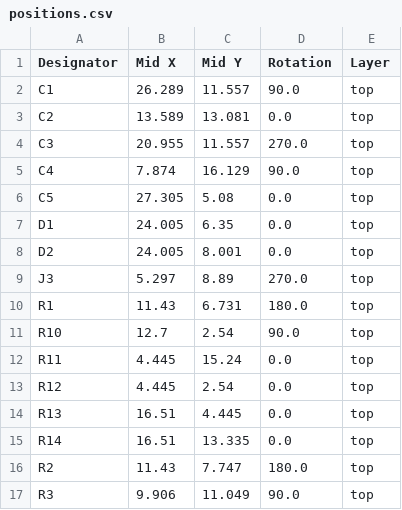
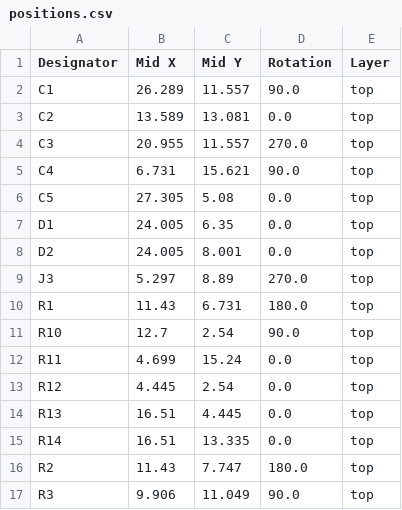
Before and after one commit to 21km43/WCH-LinkE-Mini, a CSV file: production/positions.csv, drawn as a sheet; only a part is shown.

```diff
--- a/production/positions.csv
+++ b/production/positions.csv
@@ -4,3 +4,3 @@ C2,13.589,13.081,0.0,top
 C3,20.955,11.557,270.0,top
-C4,7.874,16.129,90.0,top
+C4,6.731,15.621,90.0,top
 C5,27.305,5.08,0.0,top
@@ -11,3 +11,3 @@ R1,11.43,6.731,180.0,top
 R10,12.7,2.54,90.0,top
-R11,4.445,15.24,0.0,top
+R11,4.699,15.24,0.0,top
 R12,4.445,2.54,0.0,top
```
Also changed, not shown: 5 other files.
